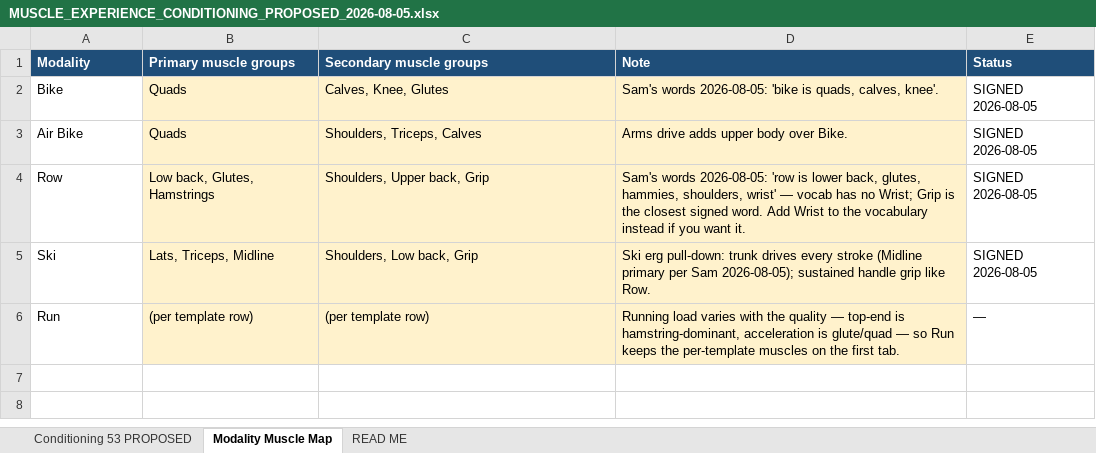
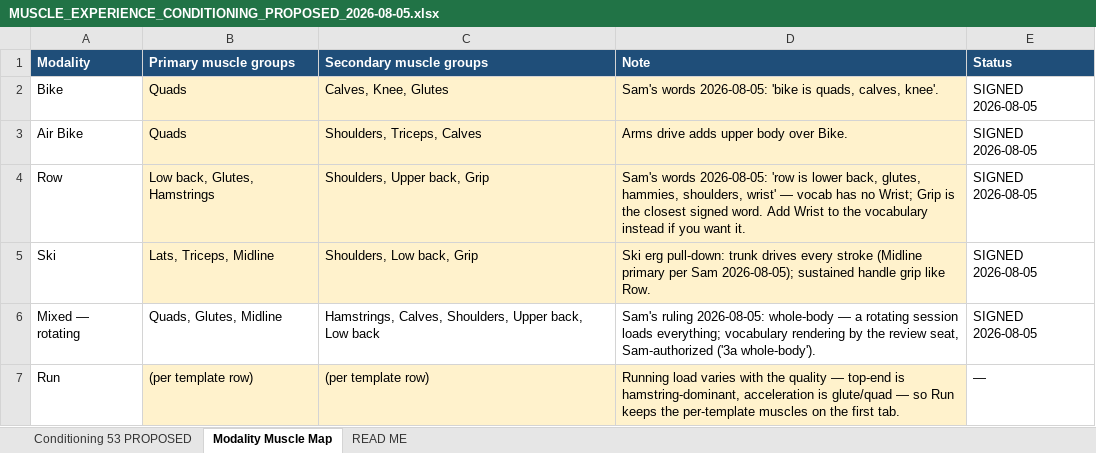
Before and after one commit to sg-screener/local-footy-athlete, an Excel workbook: docs/MUSCLE_EXPERIENCE_CONDITIONING_PROPOSED_2026-08-05.xlsx, sheet Modality Muscle Map, drawn as a sheet; values as stored, in another font and other column widths than the file's, no borders; the diff names each change by its address in the sheet, - before the commit and + after, or states it on an @@ line.

```diff
--- a/docs/MUSCLE_EXPERIENCE_CONDITIONING_PROPOSED_2026-08-05.xlsx (sheet Modality Muscle Map)
+++ b/docs/MUSCLE_EXPERIENCE_CONDITIONING_PROPOSED_2026-08-05.xlsx (sheet Modality Muscle Map)
+row 6: Mixed — rotating | Quads, Glutes, Midline | Hamstrings, Calves, Shoulders, Upper back, Low back | Sam's ruling 2026-08-05: whole-body — a rotating session loads everything; vocabulary rendering by the review seat, Sam-authorized ('3a whole-body'). | SIGNED 2026-08-05
```
Also changed, not shown: 1 other file.
